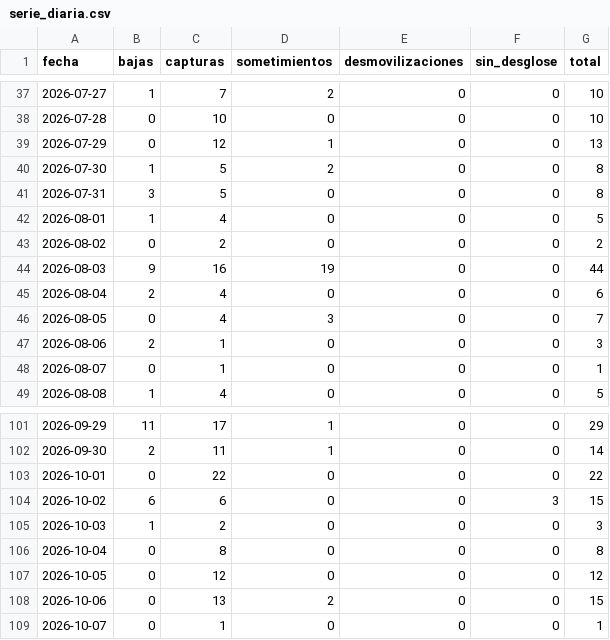
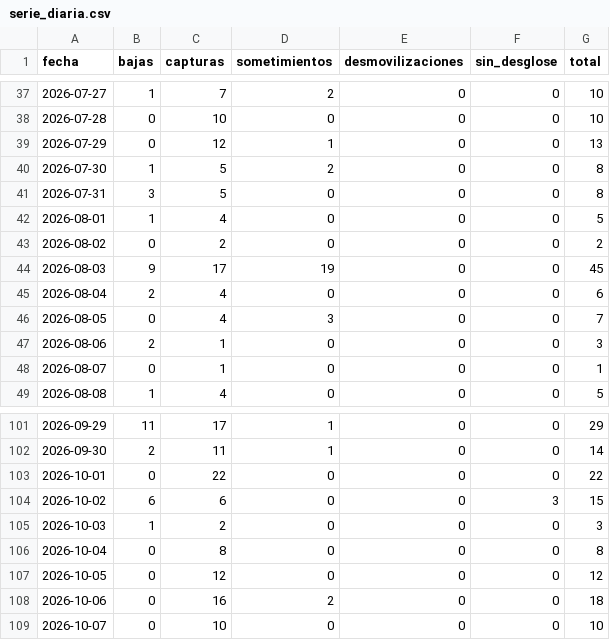
Before and after one commit to partecolombia/partecolombia-datos, a CSV file: data/serie_diaria.csv, drawn as a sheet; only a part is shown, gaps mark what is left out.

```diff
--- a/data/serie_diaria.csv
+++ b/data/serie_diaria.csv
@@ -43,3 +43,3 @@ fecha,bajas,capturas,sometimientos,desmovilizaciones,sin_desglose,total
 2026-08-02,0,2,0,0,0,2
-2026-08-03,9,16,19,0,0,44
+2026-08-03,9,17,19,0,0,45
 2026-08-04,2,4,0,0,0,6
@@ -107,3 +107,3 @@ fecha,bajas,capturas,sometimientos,desmovilizaciones,sin_desglose,total
 2026-10-05,0,12,0,0,0,12
-2026-10-06,0,13,2,0,0,15
-2026-10-07,0,1,0,0,0,1
+2026-10-06,0,16,2,0,0,18
+2026-10-07,0,10,0,0,0,10
```
Also changed, not shown: data/operaciones.csv, 5 other files.
